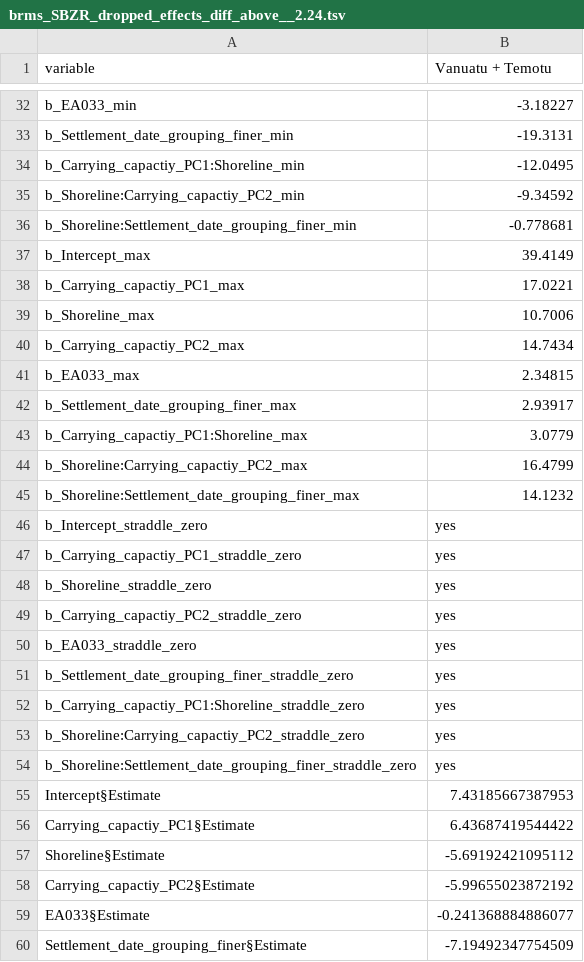
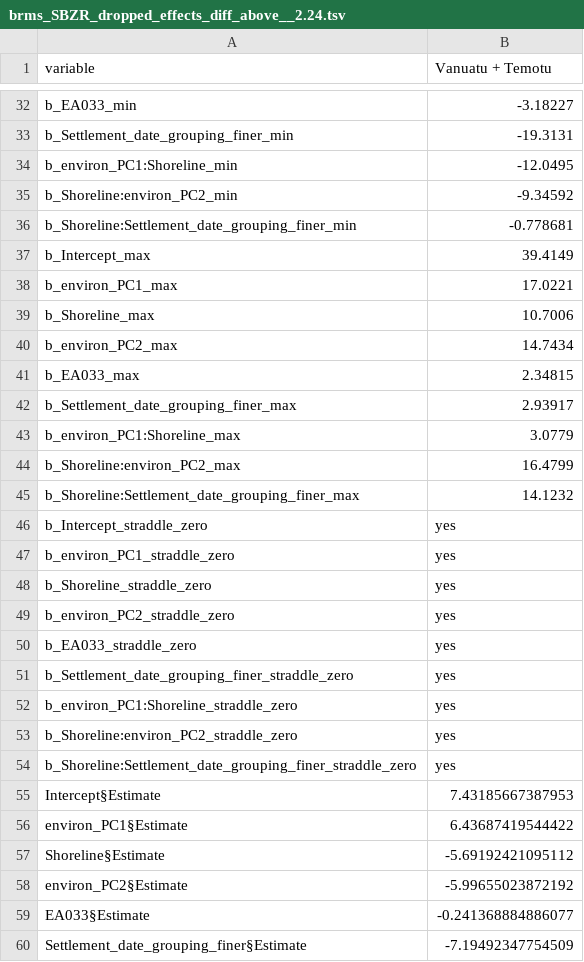
Before and after one commit to HedvigS/predicting_number_lgs_in_remote_oceania, a TSV file: code/output/results/brms_SBZR_dropped_effects_diff_above__2.24.tsv, drawn as a sheet; only a part is shown, gaps mark what is left out; the diff covers the shown part only.

```diff
--- a/code/output/results/brms_SBZR_dropped_effects_diff_above__2.24.tsv
+++ b/code/output/results/brms_SBZR_dropped_effects_diff_above__2.24.tsv
@@ -33,27 +33,27 @@ b_EA033_min	-3.18227
 b_Settlement_date_grouping_finer_min	-19.3131
-b_Carrying_capactiy_PC1:Shoreline_min	-12.0495
-b_Shoreline:Carrying_capactiy_PC2_min	-9.34592
+b_environ_PC1:Shoreline_min	-12.0495
+b_Shoreline:environ_PC2_min	-9.34592
 b_Shoreline:Settlement_date_grouping_finer_min	-0.778681
 b_Intercept_max	39.4149
-b_Carrying_capactiy_PC1_max	17.0221
+b_environ_PC1_max	17.0221
 b_Shoreline_max	10.7006
-b_Carrying_capactiy_PC2_max	14.7434
+b_environ_PC2_max	14.7434
 b_EA033_max	2.34815
 b_Settlement_date_grouping_finer_max	2.93917
-b_Carrying_capactiy_PC1:Shoreline_max	3.0779
-b_Shoreline:Carrying_capactiy_PC2_max	16.4799
+b_environ_PC1:Shoreline_max	3.0779
+b_Shoreline:environ_PC2_max	16.4799
 b_Shoreline:Settlement_date_grouping_finer_max	14.1232
 b_Intercept_straddle_zero	yes
-b_Carrying_capactiy_PC1_straddle_zero	yes
+b_environ_PC1_straddle_zero	yes
 b_Shoreline_straddle_zero	yes
-b_Carrying_capactiy_PC2_straddle_zero	yes
+b_environ_PC2_straddle_zero	yes
 b_EA033_straddle_zero	yes
 b_Settlement_date_grouping_finer_straddle_zero	yes
-b_Carrying_capactiy_PC1:Shoreline_straddle_zero	yes
-b_Shoreline:Carrying_capactiy_PC2_straddle_zero	yes
+b_environ_PC1:Shoreline_straddle_zero	yes
+b_Shoreline:environ_PC2_straddle_zero	yes
 b_Shoreline:Settlement_date_grouping_finer_straddle_zero	yes
 Intercept§Estimate	7.43185667387953
-Carrying_capactiy_PC1§Estimate	6.43687419544422
+environ_PC1§Estimate	6.43687419544422
 Shoreline§Estimate	-5.69192421095112
-Carrying_capactiy_PC2§Estimate	-5.99655023872192
+environ_PC2§Estimate	-5.99655023872192
 EA033§Estimate	-0.241368884886077
```
Also changed, not shown: 41 edited cells elsewhere in this file, code/output/results/brms_SBZR_full_effects_table.tsv, code/output/results/brms_SBZR_group_drop_one_out.tsv, 12 other files.
